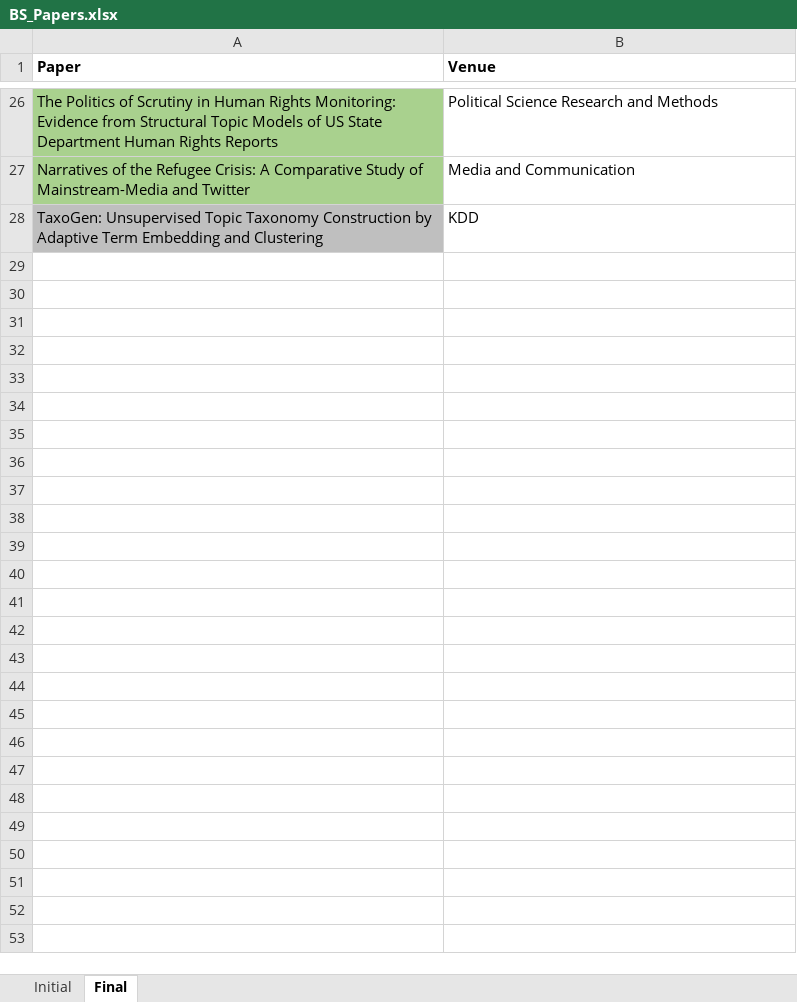
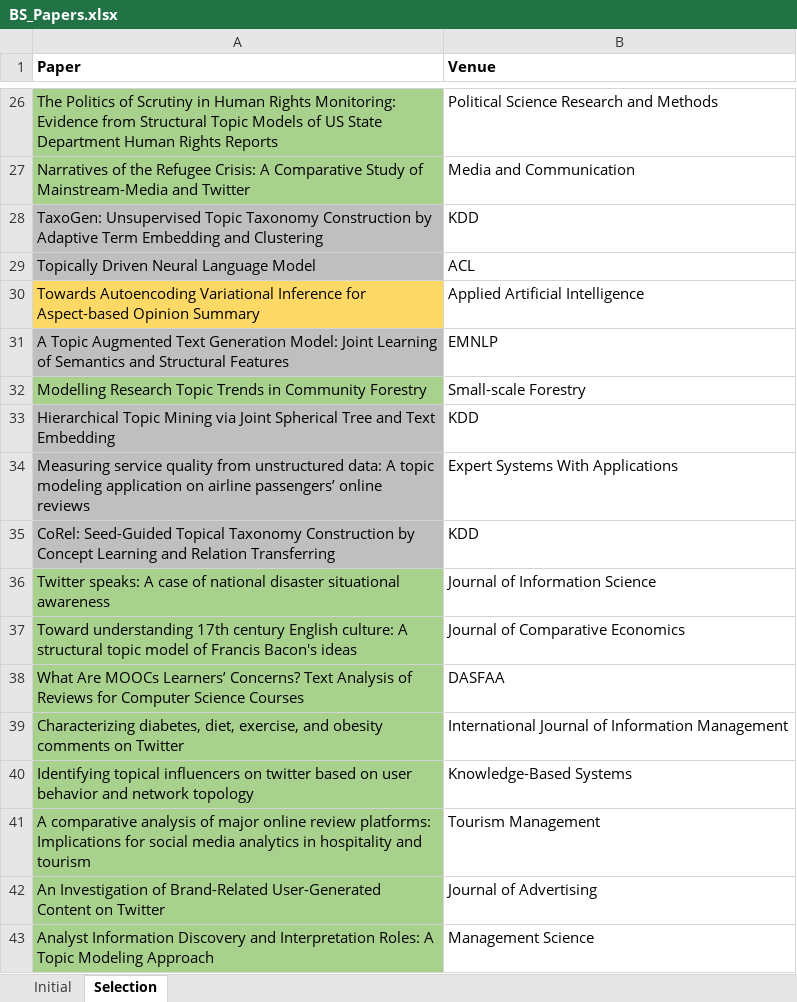
Before and after one commit to iberius96/Msc_Thesis, an Excel workbook: References/Snowballing/Backward snowballing (Outgoing references), 2017 onwards/BS_Papers.xlsx, sheet Selection, drawn as a sheet; only a part is shown, gaps mark what is left out; values as stored, in another font and other column widths than the file's, no borders; the diff names each change by its address in the sheet, - before the commit and + after, or states it on an @@ line.

```diff
--- a/References/Snowballing/Backward snowballing (Outgoing references), 2017 onwards/BS_Papers.xlsx (sheet Selection)
+++ b/References/Snowballing/Backward snowballing (Outgoing references), 2017 onwards/BS_Papers.xlsx (sheet Selection)
-sheet tab: Final
+sheet tab: Selection
+row 29: Topically Driven Neural Language Model | ACL
+row 30: Towards Autoencoding Variational Inference for Aspect-based Opinion Summary | Applied Artificial Intelligence
+row 31: A Topic Augmented Text Generation Model: Joint Learning of Semantics and Structural Features | EMNLP
+row 32: Modelling Research Topic Trends in Community Forestry | Small-scale Forestry
+row 33: Hierarchical Topic Mining via Joint Spherical Tree and Text Embedding | KDD
+row 34: Measuring service quality from unstructured data: A topic modeling application on airline passengers’ online reviews | Expert Systems With Applications
+row 35: CoRel: Seed-Guided Topical Taxonomy Construction by Concept Learning and Relation Transferring | KDD
+row 36: Twitter speaks: A case of national disaster situational awareness | Journal of Information Science
+row 37: Toward understanding 17th century English culture: A structural topic model of Francis Bacon's ideas | Journal of Comparative Economics
+row 38: What Are MOOCs Learners’ Concerns? Text Analysis of Reviews for Computer Science Courses | DASFAA
+row 39: Characterizing diabetes, diet, exercise, and obesity comments on Twitter | International Journal of Information Management
+row 40: Identifying topical influencers on twitter based on user behavior and network topology | Knowledge-Based Systems
+row 41: A comparative analysis of major online review platforms: Implications for social media analytics in hospitality and tourism | Tourism Management
+row 42: An Investigation of Brand-Related User-Generated Content on Twitter | Journal of Advertising
+row 43: Analyst Information Discovery and Interpretation Roles: A Topic Modeling Approach | Management Science
```
Also changed, not shown: 1 other file.
